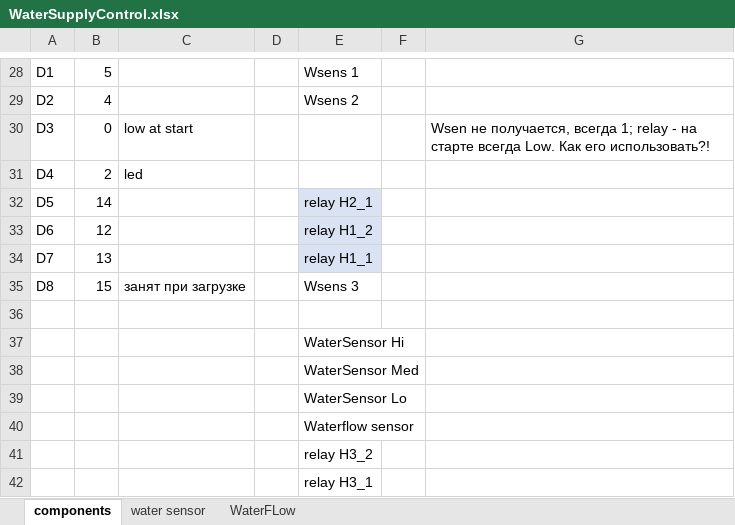
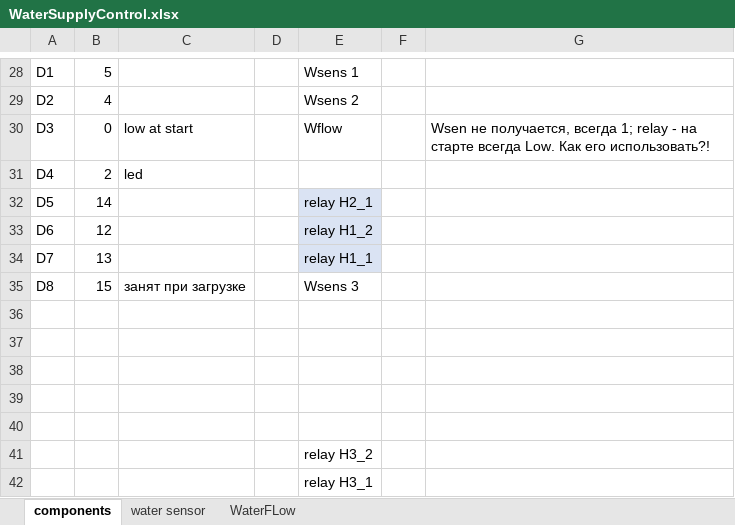
Before and after one commit to BorisE/Arduino, an Excel workbook: WaterSupplyControl_web/WaterSupplyControl.xlsx, sheet components, drawn as a sheet; only a part is shown, gaps mark what is left out; values as stored, in another font and other column widths than the file's, no borders; charts and pictures not drawn; the diff names each change by its address in the sheet, - before the commit and + after, or states it on an @@ line.

Commit message:
ver 0.5 2020/08/16 [322776/28536] - fully working device with: 2 relays, 3 water level sensors and waterflow sensor

```diff
--- a/WaterSupplyControl_web/WaterSupplyControl.xlsx (sheet components)
+++ b/WaterSupplyControl_web/WaterSupplyControl.xlsx (sheet components)
-E30: (empty)
+E30: Wflow
-E37: WaterSensor Hi
+E37: (empty)
-E38: WaterSensor Med
+E38: (empty)
-E39: WaterSensor Lo
+E39: (empty)
-E40: Waterflow sensor
+E40: (empty)
```
Also changed, not shown: sheet WaterFLow, 7 other files.
